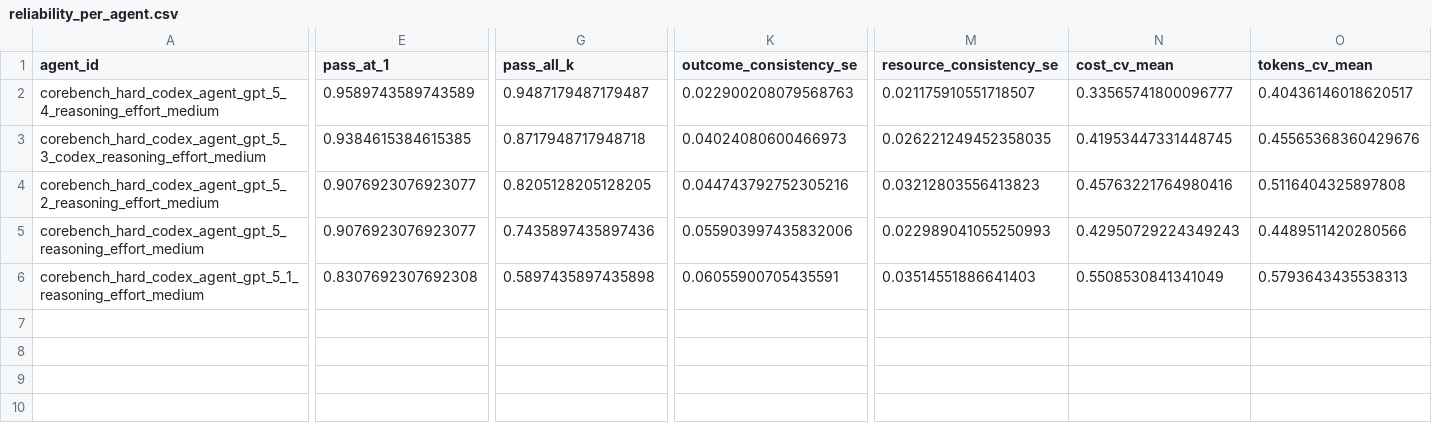
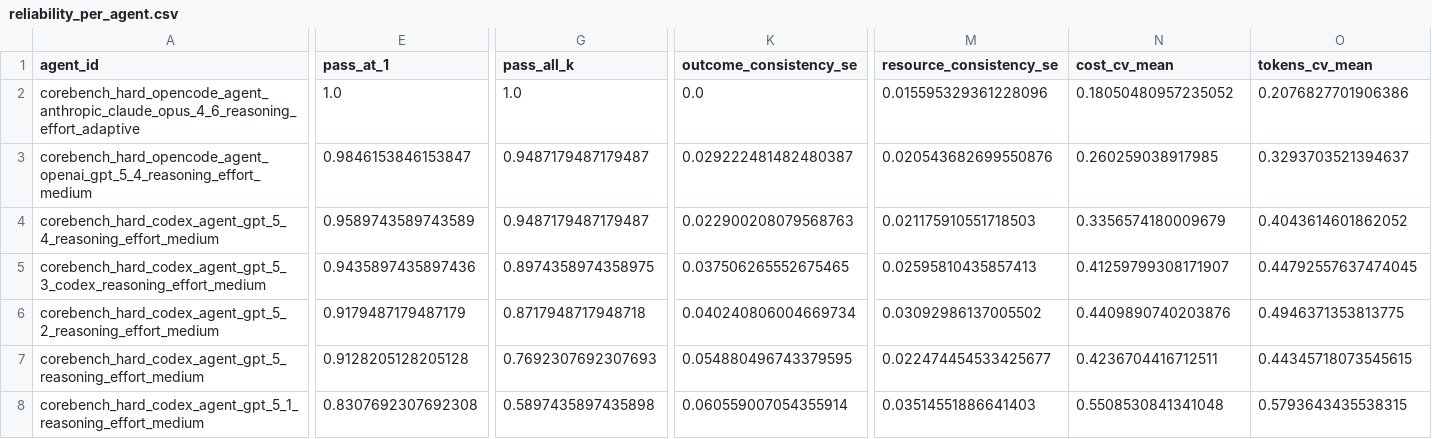
Before and after one commit to nnadgi01/corebench-analysis, a CSV file: data/reliability_per_agent.csv, drawn as a sheet; only a part is shown, gaps mark what is left out; addresses are those after the commit; rows hold the shown columns only; the diff covers the shown part only; the diff names each change by its address in the sheet, - before the commit and + after, or states it on an @@ line.

```diff
--- a/data/reliability_per_agent.csv
+++ b/data/reliability_per_agent.csv
+row 2: corebench_hard_opencode_agent_anthropic_claude_opus_4_6_reasoning_effort_adaptive | 1.0 | 1.0 | 0.0 | 0.015595329361228096 | 0.18050480957235052 | 0.2076827701906386
+row 3: corebench_hard_opencode_agent_openai_gpt_5_4_reasoning_effort_medium | 0.9846153846153847 | 0.9487179487179487 | 0.029222481482480387 | 0.020543682699550876 | 0.260259038917985 | 0.3293703521394637
-M4 (resource_consistency_se): 0.021175910551718507
+M4 (resource_consistency_se): 0.021175910551718503
-N4 (cost_cv_mean): 0.33565741800096777
+N4 (cost_cv_mean): 0.3356574180009679
-O4 (tokens_cv_mean): 0.40436146018620517
+O4 (tokens_cv_mean): 0.4043614601862052
-E5 (pass_at_1): 0.9384615384615385
+E5 (pass_at_1): 0.9435897435897436
-G5 (pass_all_k): 0.8717948717948718
+G5 (pass_all_k): 0.8974358974358975
-K5 (outcome_consistency_se): 0.04024080600466973
+K5 (outcome_consistency_se): 0.037506265552675465
-M5 (resource_consistency_se): 0.026221249452358035
+M5 (resource_consistency_se): 0.02595810435857413
-N5 (cost_cv_mean): 0.41953447331448745
+N5 (cost_cv_mean): 0.41259799308171907
-O5 (tokens_cv_mean): 0.45565368360429676
+O5 (tokens_cv_mean): 0.44792557637474045
-E6 (pass_at_1): 0.9076923076923077
+E6 (pass_at_1): 0.9179487179487179
-G6 (pass_all_k): 0.8205128205128205
+G6 (pass_all_k): 0.8717948717948718
-K6 (outcome_consistency_se): 0.044743792752305216
+K6 (outcome_consistency_se): 0.040240806004669734
-M6 (resource_consistency_se): 0.03212803556413823
+M6 (resource_consistency_se): 0.03092986137005502
-N6 (cost_cv_mean): 0.45763221764980416
+N6 (cost_cv_mean): 0.4409890740203876
-O6 (tokens_cv_mean): 0.5116404325897808
+O6 (tokens_cv_mean): 0.4946371353813775
-E7 (pass_at_1): 0.9076923076923077
+E7 (pass_at_1): 0.9128205128205128
-G7 (pass_all_k): 0.7435897435897436
+G7 (pass_all_k): 0.7692307692307693
-K7 (outcome_consistency_se): 0.055903997435832006
+K7 (outcome_consistency_se): 0.054880496743379595
-M7 (resource_consistency_se): 0.022989041055250993
+M7 (resource_consistency_se): 0.022474454533425677
-N7 (cost_cv_mean): 0.42950729224349243
+N7 (cost_cv_mean): 0.4236704416712511
-O7 (tokens_cv_mean): 0.4489511420280566
+O7 (tokens_cv_mean): 0.44345718073545615
-K8 (outcome_consistency_se): 0.06055900705435591
+K8 (outcome_consistency_se): 0.060559007054355914
-N8 (cost_cv_mean): 0.5508530841341049
+N8 (cost_cv_mean): 0.5508530841341048
-O8 (tokens_cv_mean): 0.5793643435538313
+O8 (tokens_cv_mean): 0.5793643435538315
```
Also changed, not shown: 12 edited cells elsewhere in this file, data/efficiency_per_agent.csv, 10 other files.
